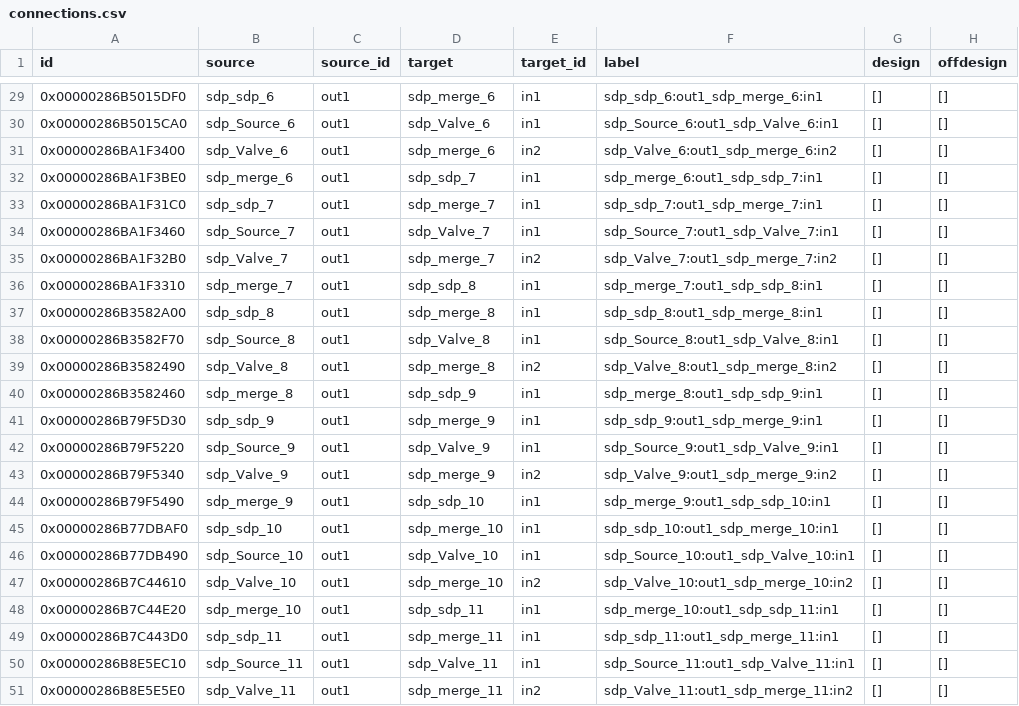
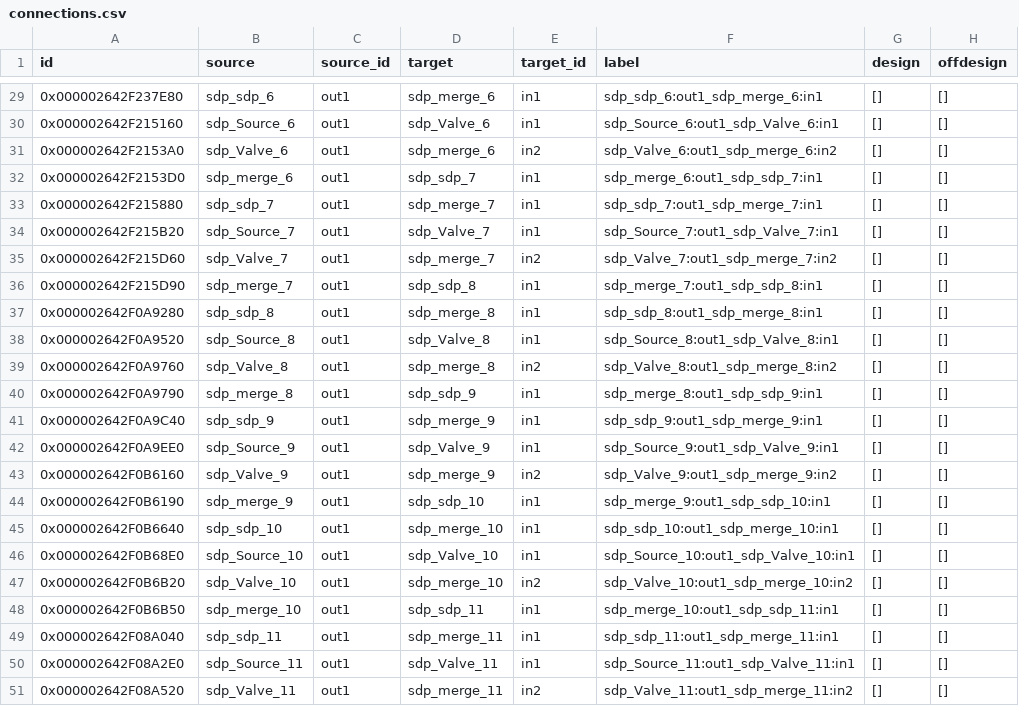
Before and after one commit to hamzaable/Modelling-of-Solar-Roof-Tiles, a CSV file: sdp/connections.csv, drawn as a sheet; only a part is shown, gaps mark what is left out; the diff covers the shown part only; the diff names each change by its address in the sheet, - before the commit and + after, or states it on an @@ line.

```diff
--- a/sdp/connections.csv
+++ b/sdp/connections.csv
-A29 (id): 0x00000286B5015DF0
+A29 (id): 0x000002642F237E80
-A30 (id): 0x00000286B5015CA0
+A30 (id): 0x000002642F215160
-A31 (id): 0x00000286BA1F3400
+A31 (id): 0x000002642F2153A0
-A32 (id): 0x00000286BA1F3BE0
+A32 (id): 0x000002642F2153D0
-A33 (id): 0x00000286BA1F31C0
+A33 (id): 0x000002642F215880
-A34 (id): 0x00000286BA1F3460
+A34 (id): 0x000002642F215B20
-A35 (id): 0x00000286BA1F32B0
+A35 (id): 0x000002642F215D60
-A36 (id): 0x00000286BA1F3310
+A36 (id): 0x000002642F215D90
-A37 (id): 0x00000286B3582A00
+A37 (id): 0x000002642F0A9280
-A38 (id): 0x00000286B3582F70
+A38 (id): 0x000002642F0A9520
-A39 (id): 0x00000286B3582490
+A39 (id): 0x000002642F0A9760
-A40 (id): 0x00000286B3582460
+A40 (id): 0x000002642F0A9790
-A41 (id): 0x00000286B79F5D30
+A41 (id): 0x000002642F0A9C40
-A42 (id): 0x00000286B79F5220
+A42 (id): 0x000002642F0A9EE0
-A43 (id): 0x00000286B79F5340
+A43 (id): 0x000002642F0B6160
-A44 (id): 0x00000286B79F5490
+A44 (id): 0x000002642F0B6190
-A45 (id): 0x00000286B77DBAF0
+A45 (id): 0x000002642F0B6640
-A46 (id): 0x00000286B77DB490
+A46 (id): 0x000002642F0B68E0
-A47 (id): 0x00000286B7C44610
+A47 (id): 0x000002642F0B6B20
-A48 (id): 0x00000286B7C44E20
+A48 (id): 0x000002642F0B6B50
-A49 (id): 0x00000286B7C443D0
+A49 (id): 0x000002642F08A040
-A50 (id): 0x00000286B8E5EC10
+A50 (id): 0x000002642F08A2E0
-A51 (id): 0x00000286B8E5E5E0
+A51 (id): 0x000002642F08A520
```
Also changed, not shown: 27 edited cells elsewhere in this file.
